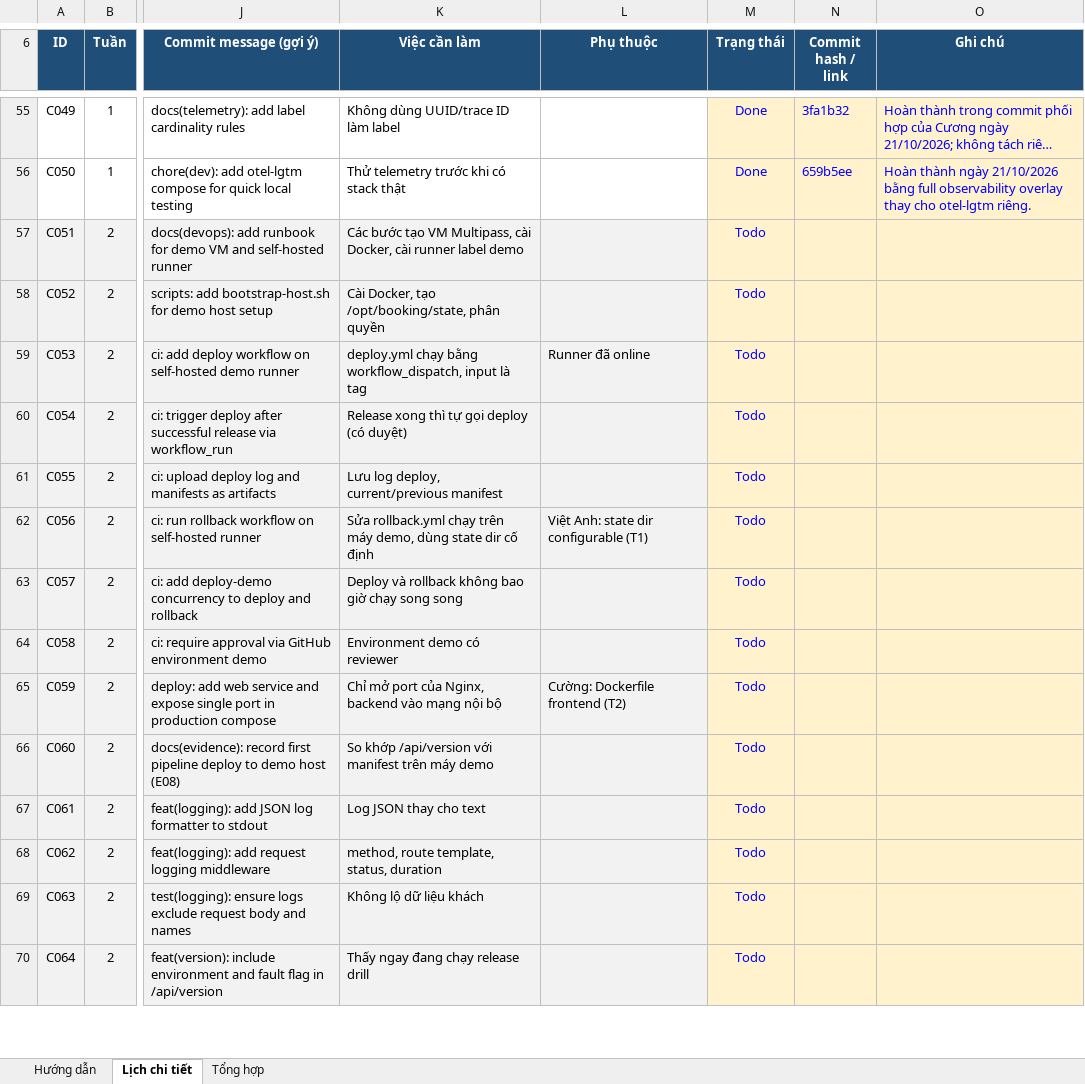
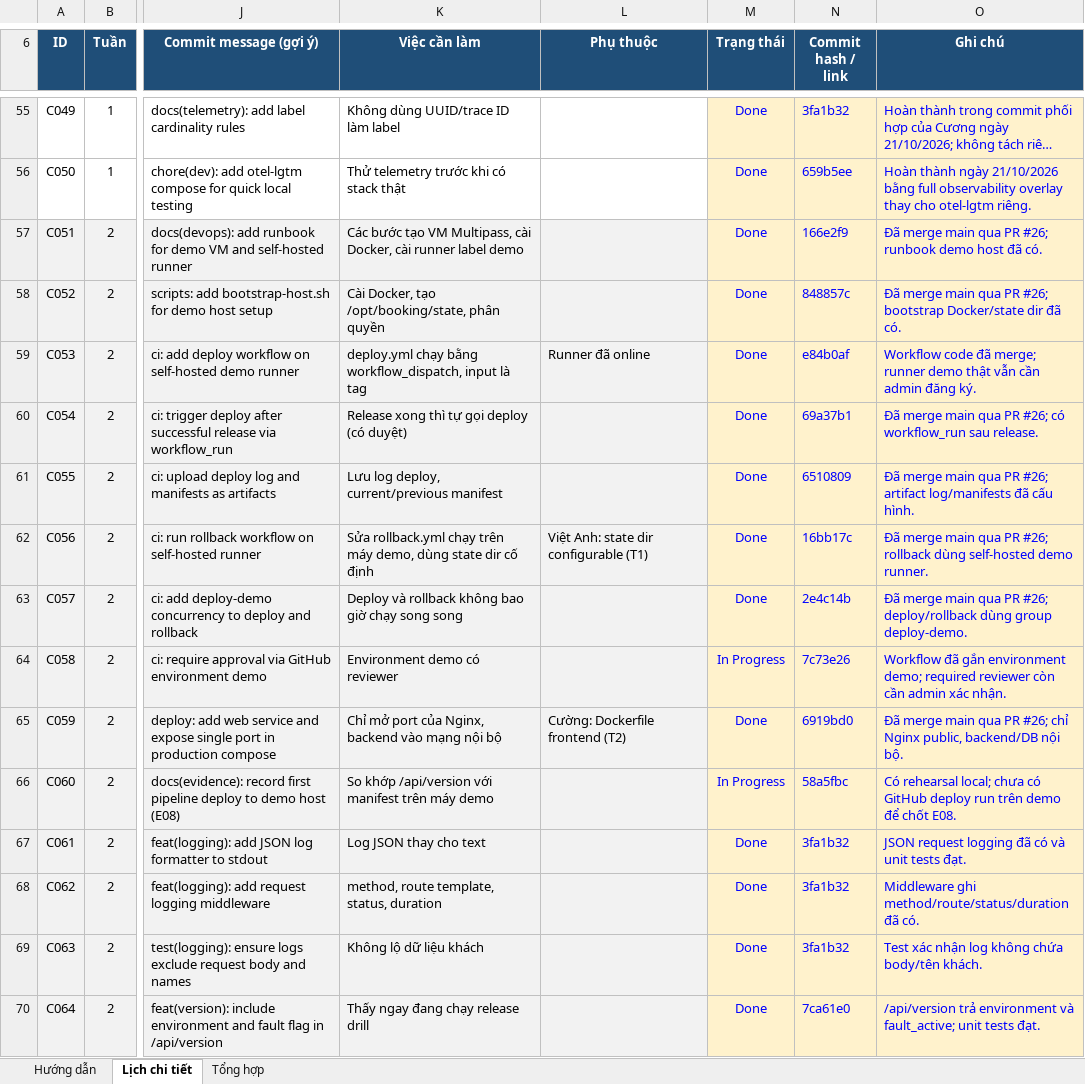
Before and after one commit to CuongMotNang/SE2026-T29, an Excel workbook: lich-lam-viec-commit.xlsx, sheet Lịch chi tiết, drawn as a sheet; only a part is shown, gaps mark what is left out; long unchanged cells end in …; values as stored, in another font and other column widths than the file's, no borders; conditional formats not drawn; the diff covers the shown part only; the diff names each change by its address in the sheet, - before the commit and + after, or states it on an @@ line.

Commit message:
docs(schedule): reconcile week 2 completion status

```diff
--- a/lich-lam-viec-commit.xlsx (sheet Lịch chi tiết)
+++ b/lich-lam-viec-commit.xlsx (sheet Lịch chi tiết)
-M57:M63 (Trạng thái): Todo
+M57:M63 (Trạng thái): Done
-N57 (Commit hash / link): (empty)
+N57 (Commit hash / link): 166e2f9
-O57 (Ghi chú): (empty)
+O57 (Ghi chú): Đã merge main qua PR #26; runbook demo host đã có.
-N58 (Commit hash / link): (empty)
+N58 (Commit hash / link): 848857c
-O58 (Ghi chú): (empty)
+O58 (Ghi chú): Đã merge main qua PR #26; bootstrap Docker/state dir đã có.
-N59 (Commit hash / link): (empty)
+N59 (Commit hash / link): e84b0af
-O59 (Ghi chú): (empty)
+O59 (Ghi chú): Workflow code đã merge; runner demo thật vẫn cần admin đăng ký.
-N60 (Commit hash / link): (empty)
+N60 (Commit hash / link): 69a37b1
-O60 (Ghi chú): (empty)
+O60 (Ghi chú): Đã merge main qua PR #26; có workflow_run sau release.
-N61 (Commit hash / link): (empty)
+N61 (Commit hash / link): 6510809
-O61 (Ghi chú): (empty)
+O61 (Ghi chú): Đã merge main qua PR #26; artifact log/manifests đã cấu hình.
-N62 (Commit hash / link): (empty)
+N62 (Commit hash / link): 16bb17c
-O62 (Ghi chú): (empty)
+O62 (Ghi chú): Đã merge main qua PR #26; rollback dùng self-hosted demo runner.
-N63 (Commit hash / link): (empty)
+N63 (Commit hash / link): 2e4c14b
-O63 (Ghi chú): (empty)
+O63 (Ghi chú): Đã merge main qua PR #26; deploy/rollback dùng group deploy-demo.
-M64 (Trạng thái): Todo
+M64 (Trạng thái): In Progress
-N64 (Commit hash / link): (empty)
+N64 (Commit hash / link): 7c73e26
-O64 (Ghi chú): (empty)
+O64 (Ghi chú): Workflow đã gắn environment demo; required reviewer còn cần admin xác nhận.
-M65 (Trạng thái): Todo
+M65 (Trạng thái): Done
-N65 (Commit hash / link): (empty)
+N65 (Commit hash / link): 6919bd0
-O65 (Ghi chú): (empty)
+O65 (Ghi chú): Đã merge main qua PR #26; chỉ Nginx public, backend/DB nội bộ.
-M66 (Trạng thái): Todo
+M66 (Trạng thái): In Progress
-N66 (Commit hash / link): (empty)
+N66 (Commit hash / link): 58a5fbc
-O66 (Ghi chú): (empty)
+O66 (Ghi chú): Có rehearsal local; chưa có GitHub deploy run trên demo để chốt E08.
-M67:M70 (Trạng thái): Todo
+M67:M70 (Trạng thái): Done
-N67:N69 (Commit hash / link): (empty)
+N67:N69 (Commit hash / link): 3fa1b32
-O67 (Ghi chú): (empty)
+O67 (Ghi chú): JSON request logging đã có và unit tests đạt.
-O68 (Ghi chú): (empty)
+O68 (Ghi chú): Middleware ghi method/route/status/duration đã có.
-O69 (Ghi chú): (empty)
+O69 (Ghi chú): Test xác nhận log không chứa body/tên khách.
-N70 (Commit hash / link): (empty)
+N70 (Commit hash / link): 7ca61e0
-O70 (Ghi chú): (empty)
+O70 (Ghi chú): /api/version trả environment và fault_active; unit tests đạt.
```
Also changed, not shown: 87 edited cells elsewhere in this sheet, sheet Tổng hợp, 5 other files.
